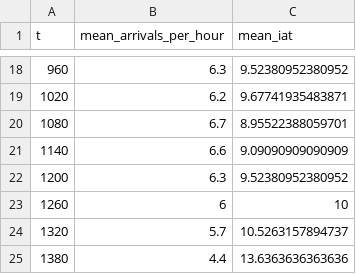
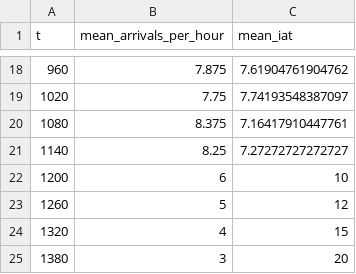
Before and after one commit to health-data-science-OR/stochastic_systems, a CSV file: labs/simulation/output_analysis/data/miu_arrival_profile.csv, drawn as a sheet; only a part is shown, gaps mark what is left out; the diff covers the shown part only.

Commit message:
SIMPY OUTPUT ANALYSIS: draft of warm-up and confidence interval method@

```diff
--- a/labs/simulation/output_analysis/data/miu_arrival_profile.csv
+++ b/labs/simulation/output_analysis/data/miu_arrival_profile.csv
@@ -18,8 +18,8 @@ t,mean_arrivals_per_hour,mean_iat
-960,6.3,9.52380952380952
-1020,6.2,9.67741935483871
-1080,6.7,8.95522388059701
-1140,6.6,9.09090909090909
-1200,6.3,9.52380952380952
-1260,6,10
-1320,5.7,10.5263157894737
-1380,4.4,13.6363636363636
+960,7.875,7.61904761904762
+1020,7.75,7.74193548387097
+1080,8.375,7.16417910447761
+1140,8.25,7.27272727272727
+1200,6,10
+1260,5,12
+1320,4,15
+1380,3,20
```
Also changed, not shown: 32 edited cells elsewhere in this file, 6 other files.
